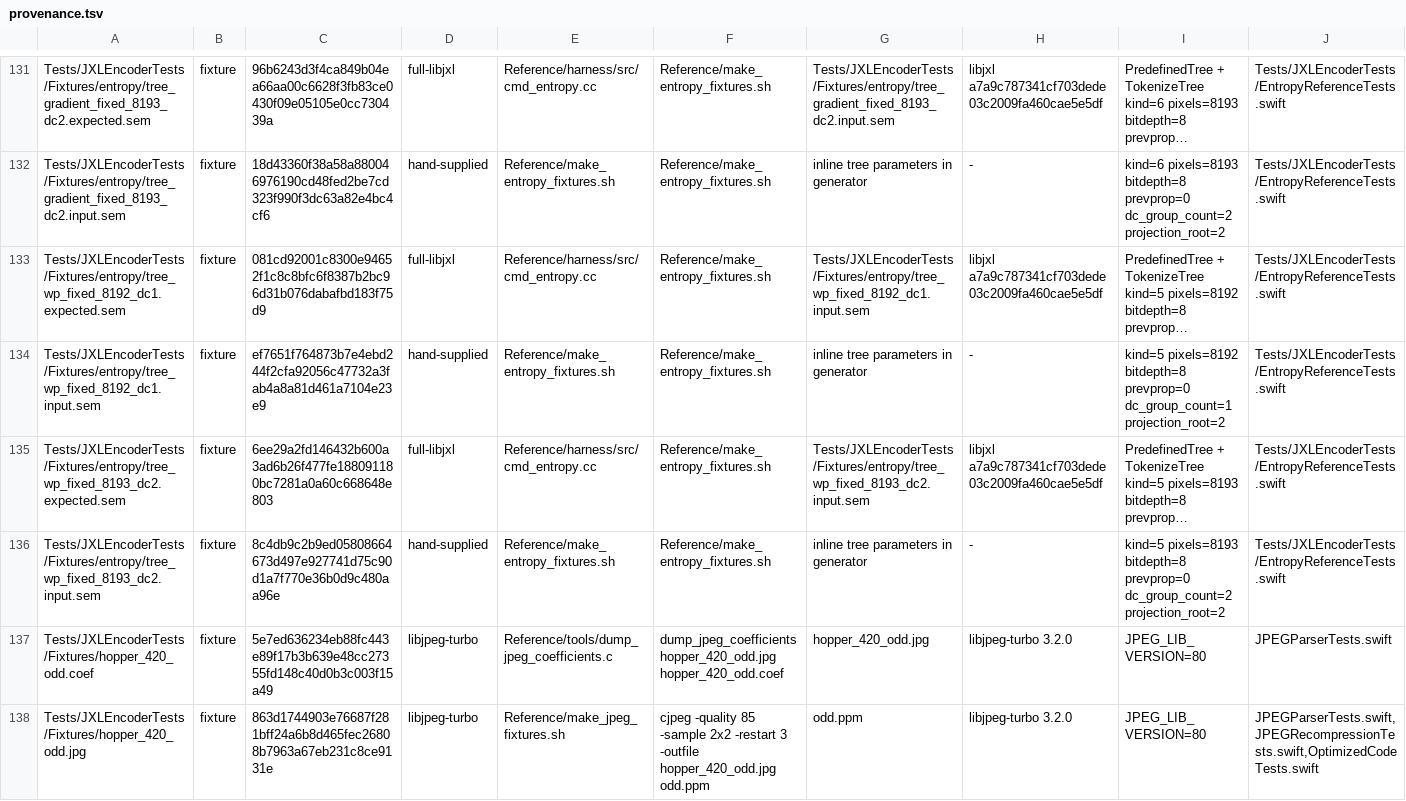
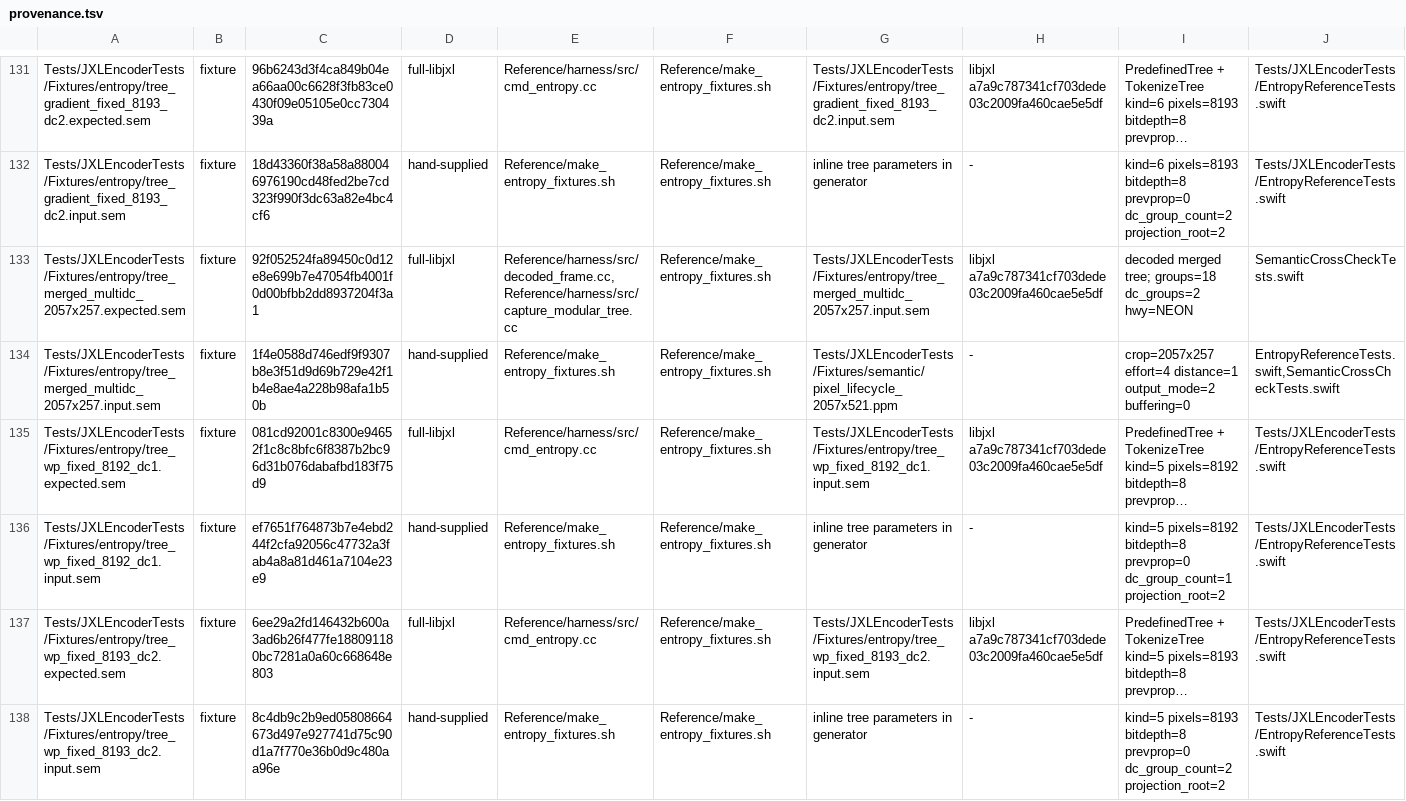
Before and after one commit to germ-network/jxl-encoder-swift, a TSV file: Reference/provenance.tsv, drawn as a sheet; only a part is shown, gaps mark what is left out; the shorter side is filled out with more unchanged rows; long unchanged cells end in …; the diff names each change by its address in the sheet, - before the commit and + after, or states it on an @@ line.

Commit message:
Capture merged modular tree routing

```diff
--- a/Reference/provenance.tsv
+++ b/Reference/provenance.tsv
+row 133: Tests/JXLEncoderTests/Fixtures/entropy/tree_merged_multidc_2057x257.expected.sem | fixture | 92f052524fa89450c0d12e8e699b7e47054fb4001f0d00bfbb2dd8937204f3a1 | full-libjxl | Reference/harness/src/decoded_frame.cc,Reference/harness/src/capture_modular_tree.cc | Reference/make_entropy_fixtures.sh | Tests/JXLEncoderTests/Fixtures/entropy/tree_merged_multidc_2057x257.input.sem | libjxl a7a9c787341cf703dede03c2009fa460cae5e5df | decoded merged tree; groups=18 dc_groups=2 hwy=NEON | SemanticCrossCheckTests.swift
+row 134: Tests/JXLEncoderTests/Fixtures/entropy/tree_merged_multidc_2057x257.input.sem | fixture | 1f4e0588d746edf9f9307b8e3f51d9d69b729e42f1b4e8ae4a228b98afa1b50b | hand-supplied | Reference/make_entropy_fixtures.sh | Reference/make_entropy_fixtures.sh | Tests/JXLEncoderTests/Fixtures/semantic/pixel_lifecycle_2057x521.ppm | - | crop=2057x257 effort=4 distance=1 output_mode=2 buffering=0 | EntropyReferenceTests.swift,SemanticCrossCheckTests.swift
```
Also changed, not shown: 16 other files.
